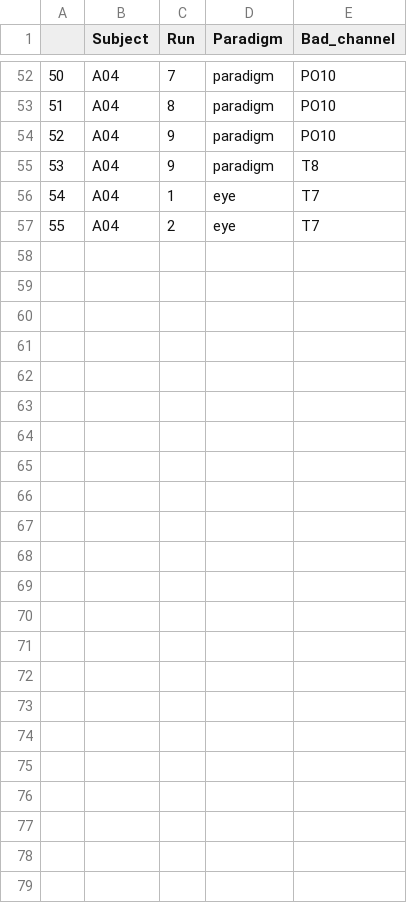
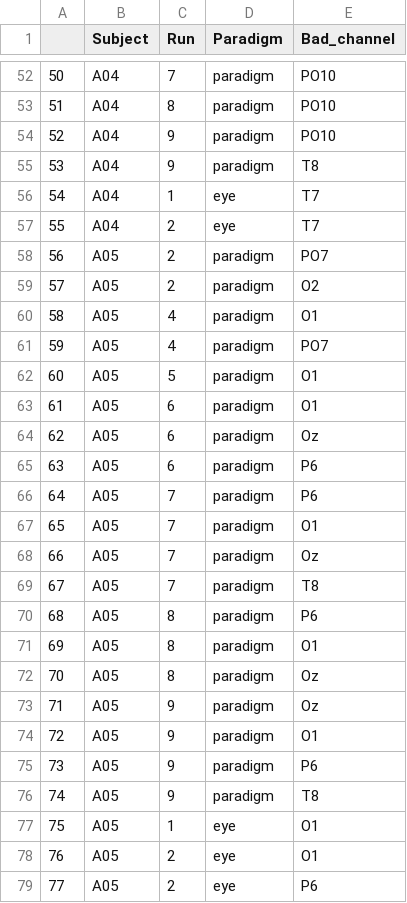
Before and after one commit to petertumfart/decoding-of-range-EEG, a CSV file: 03_analysis/bad_channels.csv, drawn as a sheet; only a part is shown, gaps mark what is left out; the diff names each change by its address in the sheet, - before the commit and + after, or states it on an @@ line.

Commit message:
Added bad channels for subject A05.

```diff
--- a/03_analysis/bad_channels.csv
+++ b/03_analysis/bad_channels.csv
+row 58: 56 | A05 | 2 | paradigm | PO7
+row 59: 57 | A05 | 2 | paradigm | O2
+row 60: 58 | A05 | 4 | paradigm | O1
+row 61: 59 | A05 | 4 | paradigm | PO7
+row 62: 60 | A05 | 5 | paradigm | O1
+row 63: 61 | A05 | 6 | paradigm | O1
+row 64: 62 | A05 | 6 | paradigm | Oz
+row 65: 63 | A05 | 6 | paradigm | P6
+row 66: 64 | A05 | 7 | paradigm | P6
+row 67: 65 | A05 | 7 | paradigm | O1
+row 68: 66 | A05 | 7 | paradigm | Oz
+row 69: 67 | A05 | 7 | paradigm | T8
+row 70: 68 | A05 | 8 | paradigm | P6
+row 71: 69 | A05 | 8 | paradigm | O1
+row 72: 70 | A05 | 8 | paradigm | Oz
+row 73: 71 | A05 | 9 | paradigm | Oz
+row 74: 72 | A05 | 9 | paradigm | O1
+row 75: 73 | A05 | 9 | paradigm | P6
+row 76: 74 | A05 | 9 | paradigm | T8
+row 77: 75 | A05 | 1 | eye | O1
+row 78: 76 | A05 | 2 | eye | O1
+row 79: 77 | A05 | 2 | eye | P6
```
